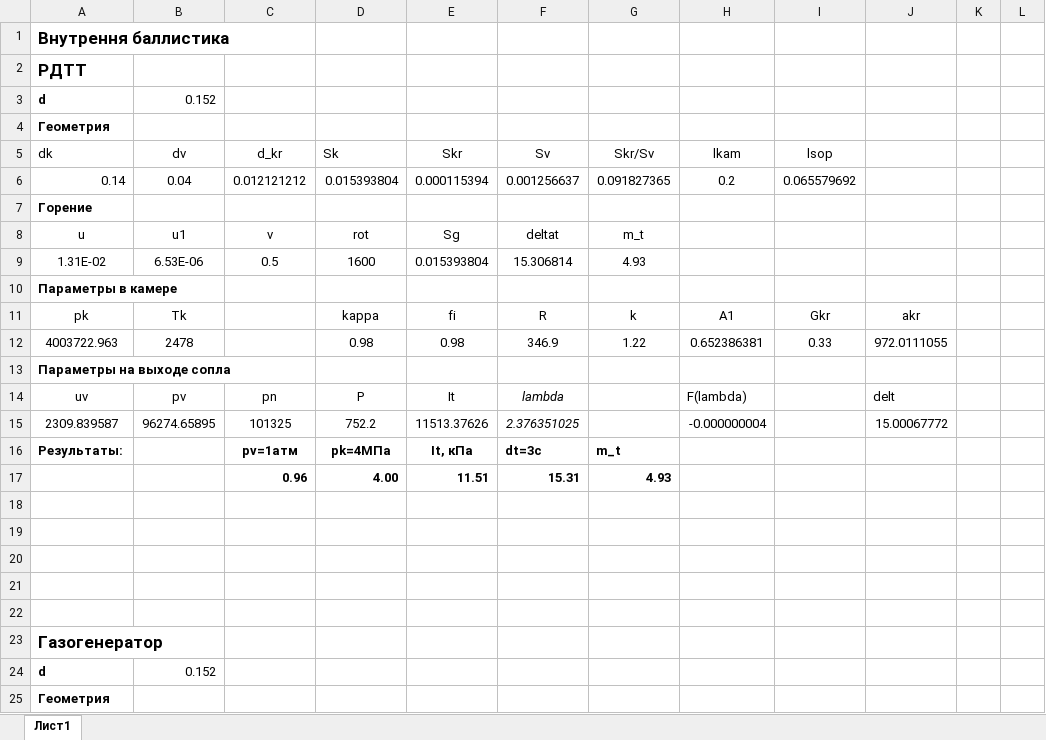
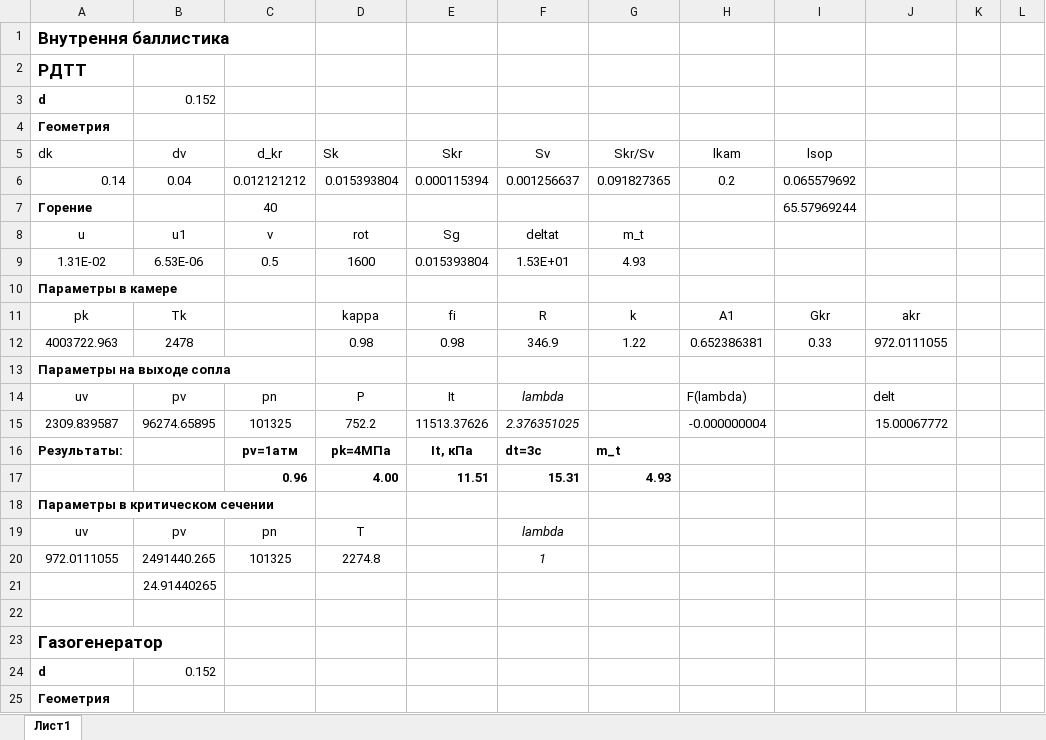
Before and after one commit to rustam-mansurov/cats, an Excel workbook: exel/Внутренняя баллистика РДТТ.xlsx, sheet Лист1, drawn as a sheet; only a part is shown; values as stored, in another font and other column widths than the file's, no borders; charts and pictures not drawn; the diff names each change by its address in the sheet, - before the commit and + after, or states it on an @@ line.

```diff
--- a/exel/Внутренняя баллистика РДТТ.xlsx (sheet Лист1)
+++ b/exel/Внутренняя баллистика РДТТ.xlsx (sheet Лист1)
-C7: (empty)
+C7: 40
-I7: (empty)
+I7: 65.57969244
-F9: 15.306814
+F9: 1.53E+01
-A18: (empty)
+A18: Параметры в критическом сечении
-row 19: (empty)
+row 19: uv | pv | pn | T |  | lambda
-row 20: (empty)
+row 20: 972.0111055 | 2491440.265 | 101325 | 2274.8 |  | 1
-B21: (empty)
+B21: 24.91440265
```
Also changed, not shown: charts or pictures, 48 other files.
